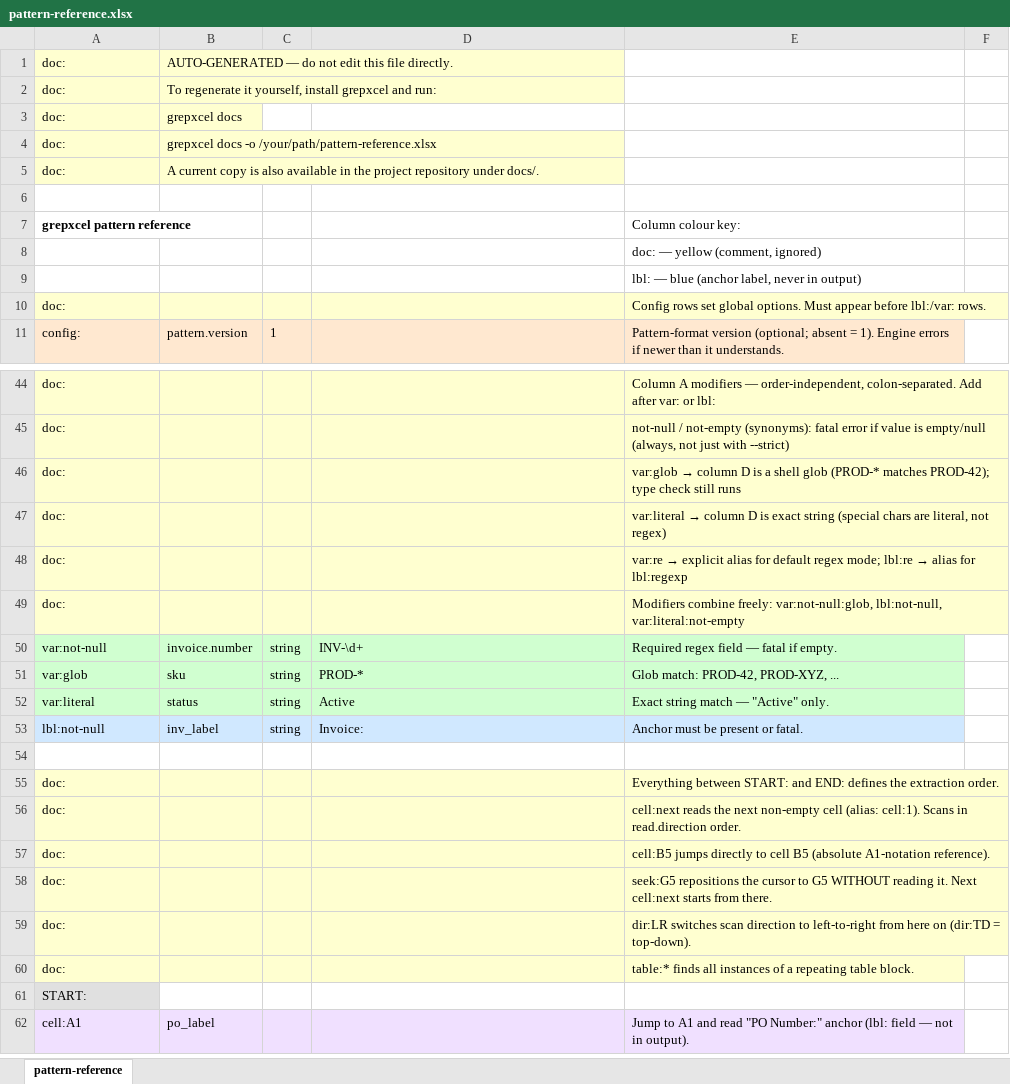
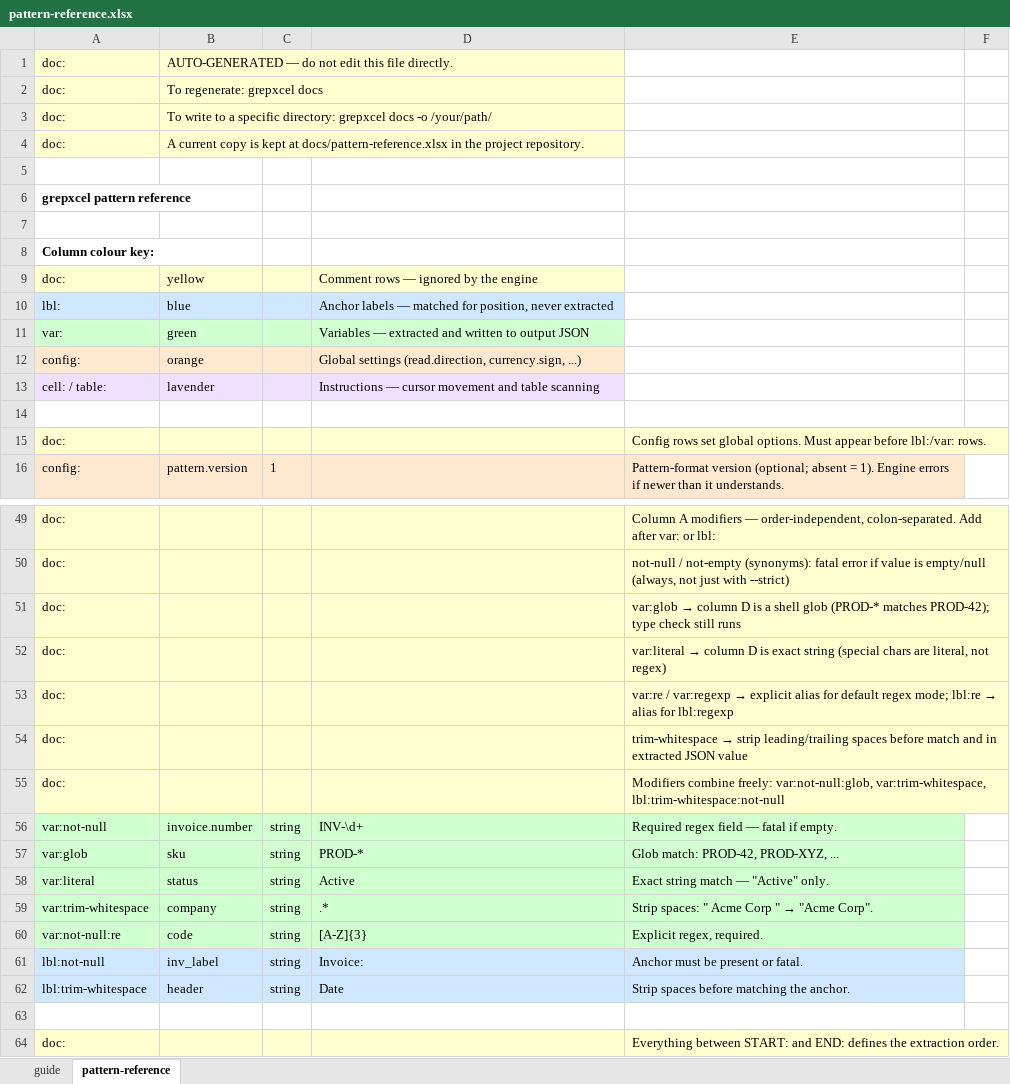
Before and after one commit to scpg/grepxcel, an Excel workbook: docs/pattern-reference.xlsx, sheet pattern-reference, drawn as a sheet; only a part is shown, gaps mark what is left out; the shorter side is filled out with more unchanged rows; values as stored, in another font and other column widths than the file's, no borders; removed rows and columns are numbered as before the commit, all else as after; the diff names each change by its address in the sheet, - before the commit and + after, or states it on an @@ line.

```diff
--- a/docs/pattern-reference.xlsx (sheet pattern-reference)
+++ b/docs/pattern-reference.xlsx (sheet pattern-reference)
+sheet tab: guide
-B2: To regenerate it yourself, install grepxcel and run:
+B2: To regenerate: grepxcel docs
-row 3: doc: | grepxcel docs
-B3: grepxcel docs -o /your/path/pattern-reference.xlsx
+B3: To write to a specific directory: grepxcel docs -o /your/path/
-B4: …copy is also available in the project repository under docs/.
+B4: …copy is kept at docs/pattern-reference.xlsx in the project repository.
-E6: Column colour key:
+E6: (empty)
-E7: doc: — yellow (comment, ignored)
+E7: (empty)
+row 8: Column colour key:
+row 9: doc: | yellow |  | Comment rows — ignored by the engine
+row 10: lbl: | blue |  | Anchor labels — matched for position, never extracted
+row 11: var: | green |  | Variables — extracted and written to output JSON
+row 12: config: | orange |  | Global settings (read.direction, currency.sign, ...)
+row 13: cell: / table: | lavender |  | Instructions — cursor movement and table scanning
-E14: lbl: — blue (anchor label, never in output)
+E14: (empty)
@@ E53: var:re → explicit… → var:re / var:regexp → explicit… @@
+row 54: doc: |  |  |  | trim-whitespace → strip leading/trailing spaces before match and in extracted JSON value
-E55: …freely: var:not-null:glob, lbl:not-null, var:literal:not-empty
+E55: …freely: var:not-null:glob, var:trim-whitespace, lbl:trim-whitespace:not-null
+row 59: var:trim-whitespace | company | string | .* | Strip spaces: " Acme Corp " → "Acme Corp".
+row 60: var:not-null:re | code | string | [A-Z]{3} | Explicit regex, required.
+row 62: lbl:trim-whitespace | header | string | Date | Strip spaces before matching the anchor.
```
Also changed, not shown: 9 other files.
